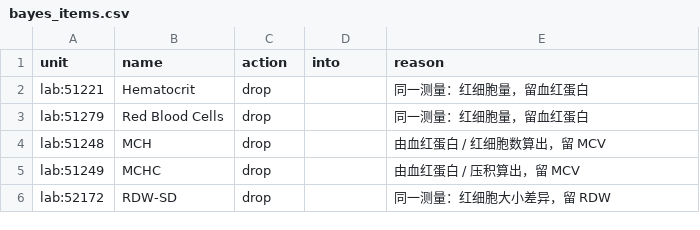
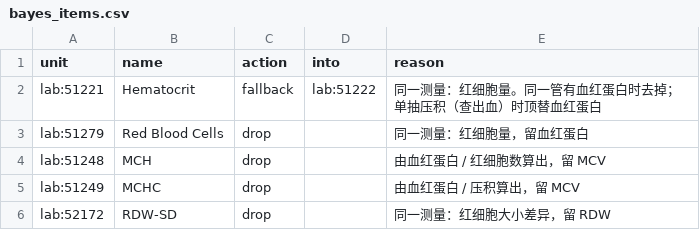
Before and after one commit to duruoli/congraph, a CSV file: scripts/bayes_items.csv, drawn as a sheet; only a part is shown.

Commit message:
bayes framework

```diff
--- a/scripts/bayes_items.csv
+++ b/scripts/bayes_items.csv
@@ -1,3 +1,3 @@
 unit,name,action,into,reason
-lab:51221,Hematocrit,drop,,同一测量：红细胞量，留血红蛋白
+lab:51221,Hematocrit,fallback,lab:51222,同一测量：红细胞量。同一管有血红蛋白时去掉；单抽压积（查出血）时顶替血红蛋白
 lab:51279,Red Blood Cells,drop,,同一测量：红细胞量，留血红蛋白
```
Also changed, not shown: 13 other files.
